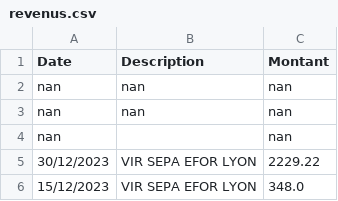
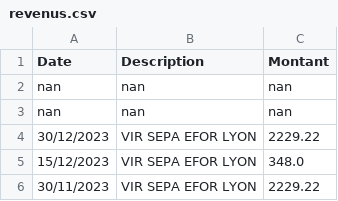
Before and after one commit to EgQuent/BudgetApp, a CSV file: resources/revenus.csv, drawn as a sheet; only a part is shown; the shorter side is filled out with more unchanged rows.

```diff
--- a/resources/revenus.csv
+++ b/resources/revenus.csv
@@ -3,3 +3,2 @@ nan;nan;nan
 nan;nan;nan
-nan;;nan
 30/12/2023;VIR SEPA EFOR LYON;2229.22
```
Also changed, not shown: 2 other files.
